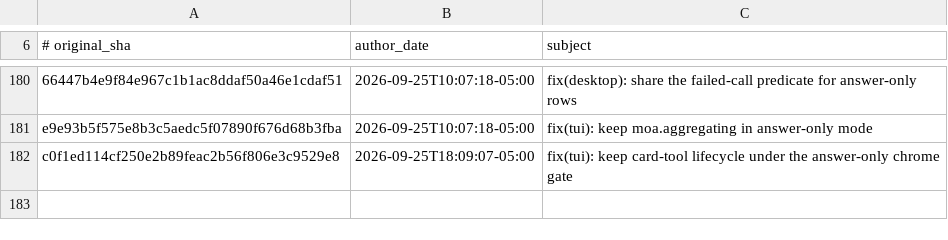
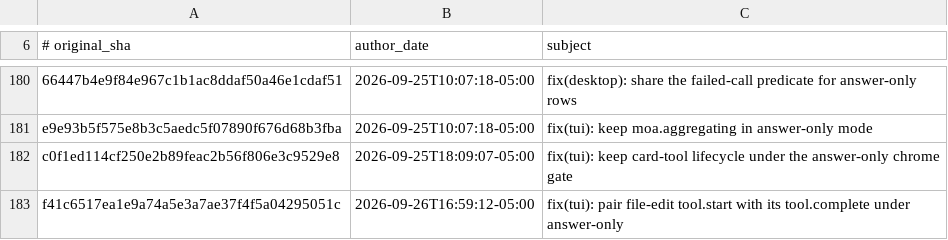
Before and after one commit to 01NGVI-QINGYI/hermes-agent, a TSV file: contributors/reattributed.tsv, drawn as a sheet; only a part is shown, gaps mark what is left out; the diff names each change by its address in the sheet, - before the commit and + after, or states it on an @@ line.

Commit message:
chore(attribution): re-attribute f41c6517ea to OutThisLife
Original: f41c6517ea1e9a74a5e3a7ae37f4f5a04295051c
Subject:  fix(tui): pair file-edit tool.start with its tool.complete under answer-only

The original commit was authored as `Hermes Agent <agent@hermes.local>`,
an unverifiable address, so GitHub credited it to no one. This commit
restores attribution to its author; it changes no code.

Re-attributes: f41c6517ea1e9a74a5e3a7ae37f4f5a04295051c

```diff
--- a/contributors/reattributed.tsv
+++ b/contributors/reattributed.tsv
+row 183: f41c6517ea1e9a74a5e3a7ae37f4f5a04295051c | 2026-09-26T16:59:12-05:00 | fix(tui): pair file-edit tool.start with its tool.complete under answer-only
```
